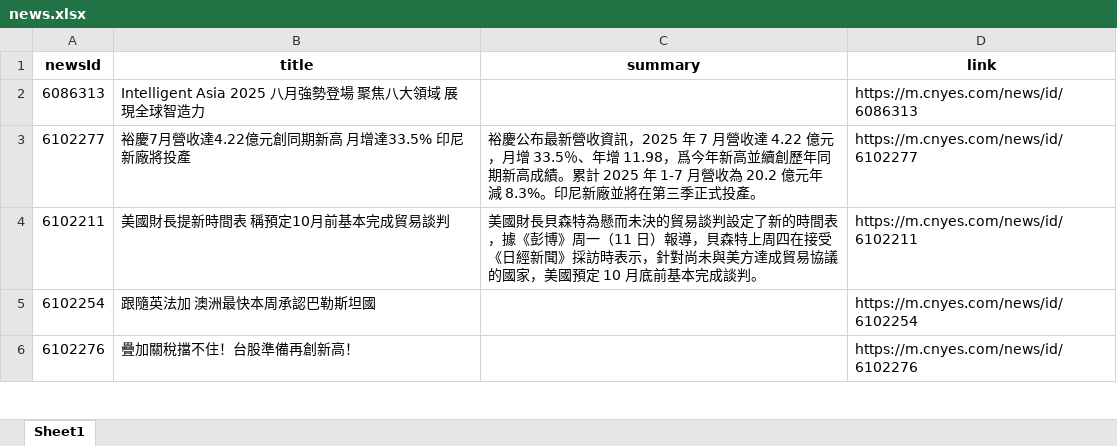
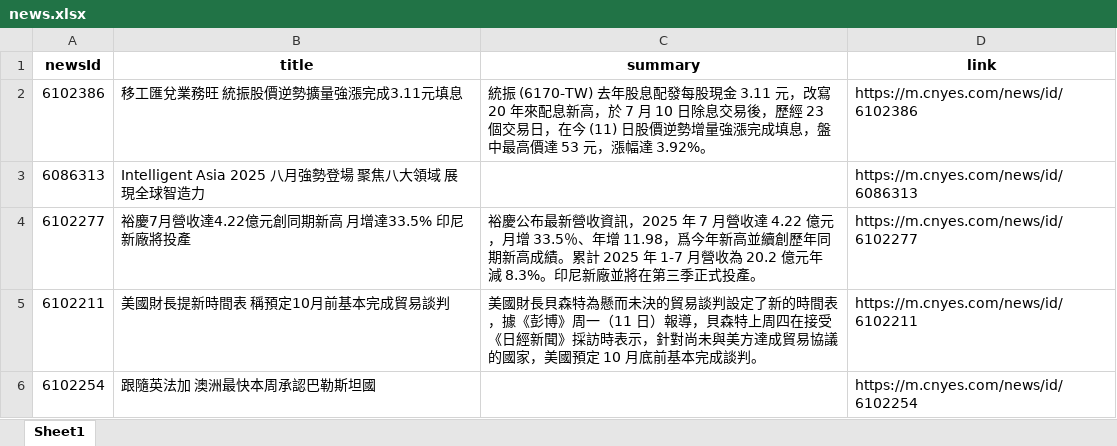
Before and after one commit to Joy0130/Github_Actions, an Excel workbook: news.xlsx, sheet Sheet1, drawn as a sheet; only a part is shown; the shorter side is filled out with more unchanged rows; values as stored, in another font and other column widths than the file's, no borders; the diff names each change by its address in the sheet, - before the commit and + after, or states it on an @@ line.

Commit message:
Update news data

```diff
--- a/news.xlsx (sheet Sheet1)
+++ b/news.xlsx (sheet Sheet1)
+row 2: 6102386 | 移工匯兌業務旺 統振股價逆勢擴量強漲完成3.11元填息 | 統振 (6170-TW) 去年股息配發每股現金 3.11 元，改寫 20 年來配息新高，於 7 月 10 日除息交易後，歷經 23 個交易日，在今 (11) 日股價逆勢增量強漲完成填息，盤中最高價達 53 元，漲幅達 3.92%。 | https://m.cnyes.com/news/id/6102386
```
Also changed, not shown: 1 other file.
